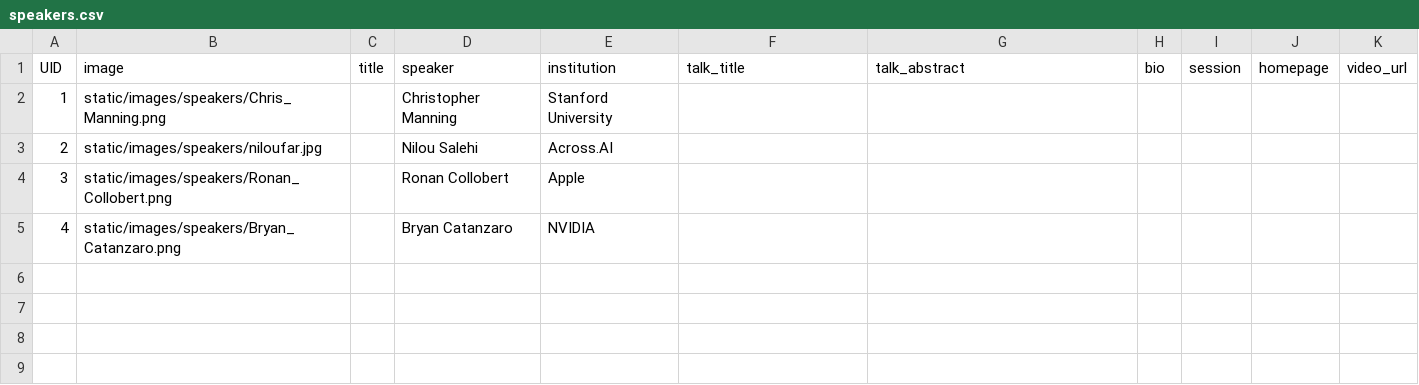
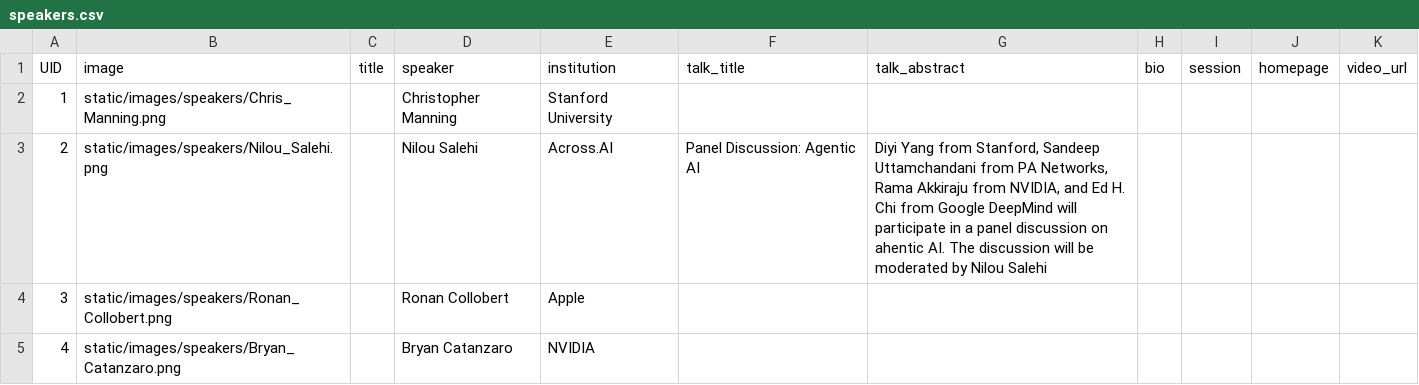
Before and after one commit to baylearn-org/www, a CSV file: sitedata/speakers.csv, drawn as a sheet; the diff names each change by its address in the sheet, - before the commit and + after, or states it on an @@ line.

```diff
--- a/sitedata/speakers.csv
+++ b/sitedata/speakers.csv
-B3 (image): static/images/speakers/niloufar.jpg
+B3 (image): static/images/speakers/Nilou_Salehi.png
-F3 (talk_title): (empty)
+F3 (talk_title): Panel Discussion: Agentic AI
-G3 (talk_abstract): (empty)
+G3 (talk_abstract): Diyi Yang from Stanford, Sandeep Uttamchandani from PA Networks, Rama Akkiraju from NVIDIA, and Ed H. Chi from Google DeepMind will participate in a panel discussion on ahentic AI. The discussion will be moderated by Nilou Salehi
```
Also changed, not shown: 3 other files.
